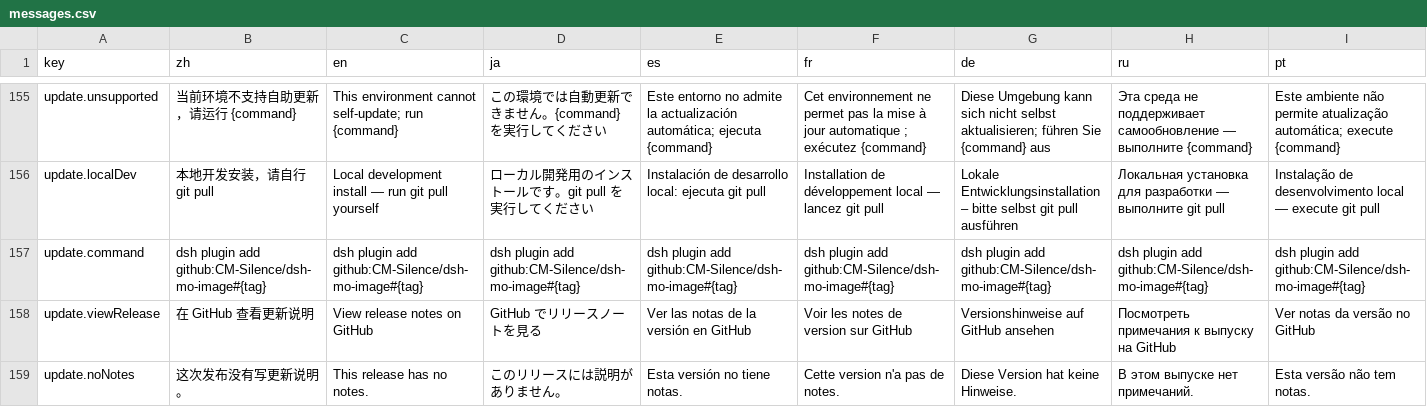
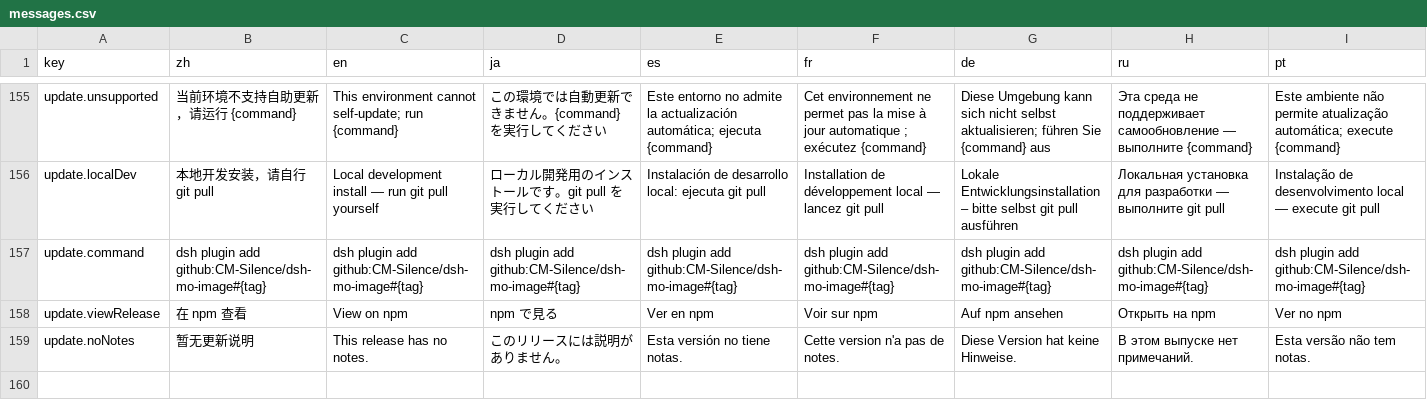
Before and after one commit to CM-Silence/dsh-mo-image, a CSV file: locale/messages.csv, drawn as a sheet; only a part is shown, gaps mark what is left out; the diff names each change by its address in the sheet, - before the commit and + after, or states it on an @@ line.

Commit message:
feat: check for updates through npm and read notes from the changelog

```diff
--- a/locale/messages.csv
+++ b/locale/messages.csv
-B158 (zh): 在 GitHub 查看更新说明
+B158 (zh): 在 npm 查看
-C158 (en): View release notes on GitHub
+C158 (en): View on npm
-D158 (ja): GitHub でリリースノートを見る
+D158 (ja): npm で見る
-E158 (es): Ver las notas de la versión en GitHub
+E158 (es): Ver en npm
-F158 (fr): Voir les notes de version sur GitHub
+F158 (fr): Voir sur npm
-G158 (de): Versionshinweise auf GitHub ansehen
+G158 (de): Auf npm ansehen
-H158 (ru): Посмотреть примечания к выпуску на GitHub
+H158 (ru): Открыть на npm
-I158 (pt): Ver notas da versão no GitHub
+I158 (pt): Ver no npm
-B159 (zh): 这次发布没有写更新说明。
+B159 (zh): 暂无更新说明
```
Also changed, not shown: 12 other files.
